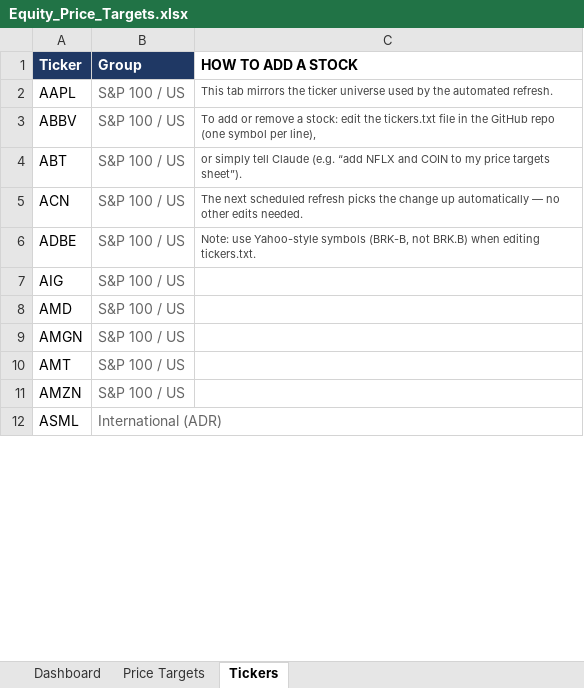
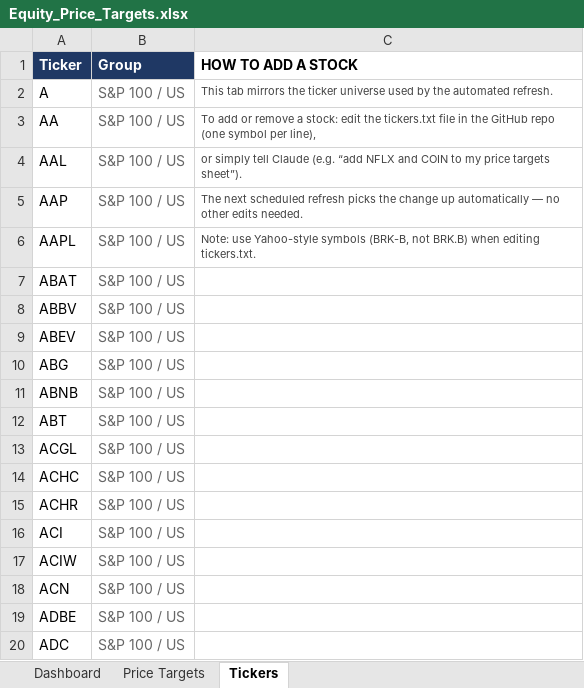
Before and after one commit to williamkellyjr123-source/equity-price-targets, an Excel workbook: Equity_Price_Targets.xlsx, sheet Tickers, drawn as a sheet; only a part is shown; the shorter side is filled out with more unchanged rows; values as stored, in another font and other column widths than the file's, no borders; addresses are those after the commit; the diff covers the shown part only; the diff names each change by its address in the sheet, - before the commit and + after, or states it on an @@ line.

```diff
--- a/Equity_Price_Targets.xlsx (sheet Tickers)
+++ b/Equity_Price_Targets.xlsx (sheet Tickers)
+row 2: A | S&P 100 / US | This tab mirrors the ticker universe used by the automated refresh.
+row 3: AA | S&P 100 / US | To add or remove a stock: edit the tickers.txt file in the GitHub repo (one symbol per line),
+row 4: AAL | S&P 100 / US | or simply tell Claude (e.g. “add NFLX and COIN to my price targets sheet”).
+row 5: AAP | S&P 100 / US | The next scheduled refresh picks the change up automatically — no other edits needed.
-C6 (HOW TO ADD A STOCK): This tab mirrors the ticker universe used by the automated refresh.
+C6 (HOW TO ADD A STOCK): Note: use Yahoo-style symbols (BRK-B, not BRK.B) when editing tickers.txt.
+row 7: ABAT | S&P 100 / US
-C8 (HOW TO ADD A STOCK): To add or remove a stock: edit the tickers.txt file in the GitHub repo (one symbol per line),
+C8 (HOW TO ADD A STOCK): (empty)
+row 9: ABEV | S&P 100 / US
+row 10: ABG | S&P 100 / US
+row 11: ABNB | S&P 100 / US
-C12 (HOW TO ADD A STOCK): or simply tell Claude (e.g. “add NFLX and COIN to my price targets sheet”).
+C12 (HOW TO ADD A STOCK): (empty)
+row 13: ACGL | S&P 100 / US
+row 14: ACHC | S&P 100 / US
+row 15: ACHR | S&P 100 / US
+row 16: ACI | S&P 100 / US
+row 17: ACIW | S&P 100 / US
-C18 (HOW TO ADD A STOCK): The next scheduled refresh picks the change up automatically — no other edits needed.
+C18 (HOW TO ADD A STOCK): (empty)
-C19 (HOW TO ADD A STOCK): Note: use Yahoo-style symbols (BRK-B, not BRK.B) when editing tickers.txt.
+C19 (HOW TO ADD A STOCK): (empty)
+row 20: ADC | S&P 100 / US
```
Also changed, not shown: 964 added rows elsewhere in this sheet, sheet Price Targets, sheet Dashboard, 2 other files.
